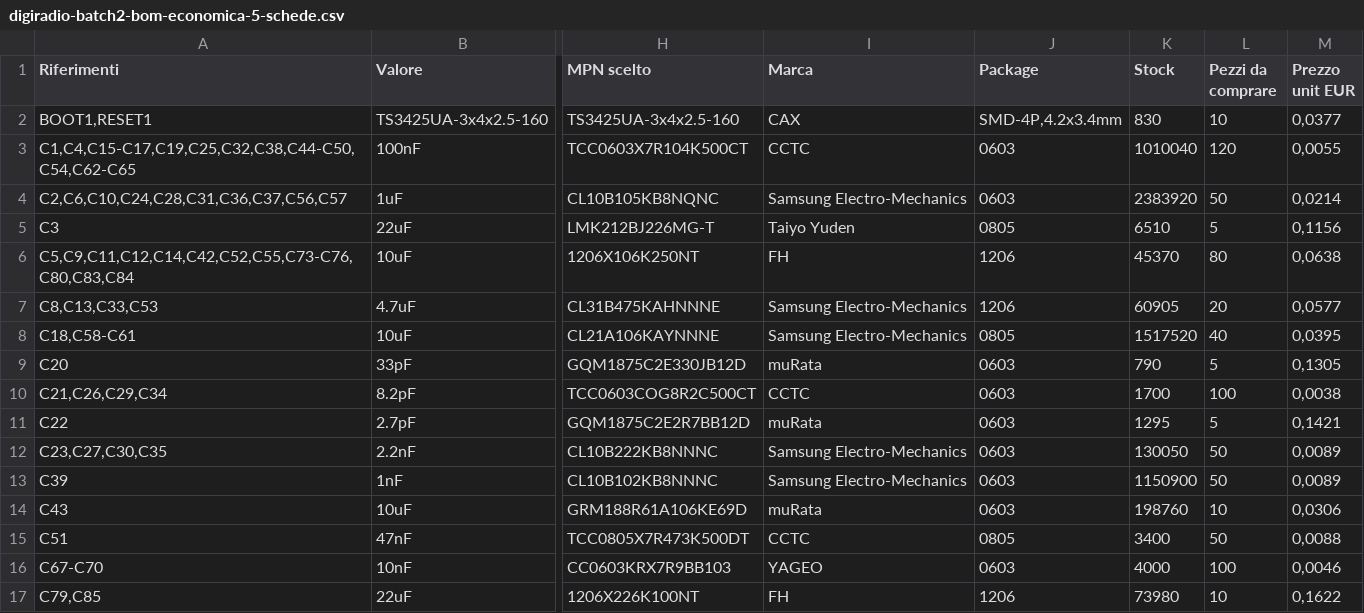
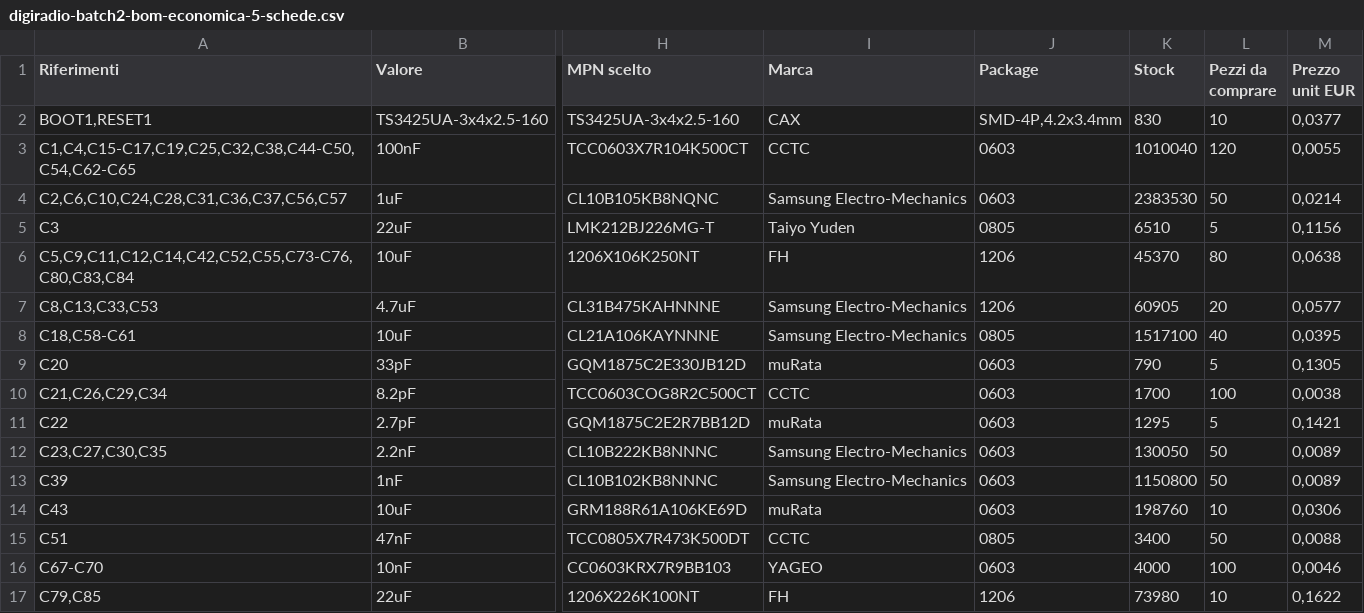
Before and after one commit to manvalan/DigiRadio, a CSV file: Hardware-v2/bom/output/digiradio-batch2-bom-economica-5-schede.csv, drawn as a sheet; only a part is shown, gaps mark what is left out; the diff covers the shown part only; the diff names each change by its address in the sheet, - before the commit and + after, or states it on an @@ line.

```diff
--- a/Hardware-v2/bom/output/digiradio-batch2-bom-economica-5-schede.csv
+++ b/Hardware-v2/bom/output/digiradio-batch2-bom-economica-5-schede.csv
-K4 (Stock): 2383920
+K4 (Stock): 2383530
-K8 (Stock): 1517520
+K8 (Stock): 1517100
-K13 (Stock): 1150900
+K13 (Stock): 1150800
```
Also changed, not shown: 38 edited cells elsewhere in this file, Hardware-v2/bom/output/digiradio-batch2-bom-economica-1-schede.csv, Hardware-v2/bom/output/digiradio-batch2-bom-economica-5-schede-passivi.csv, 11 other files.
